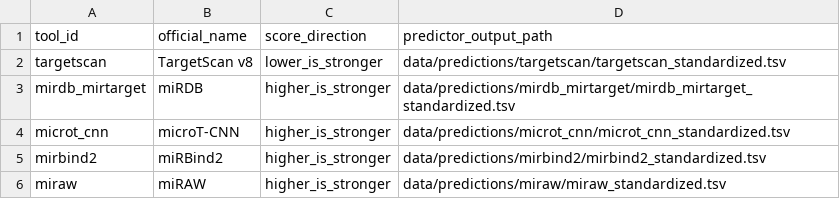
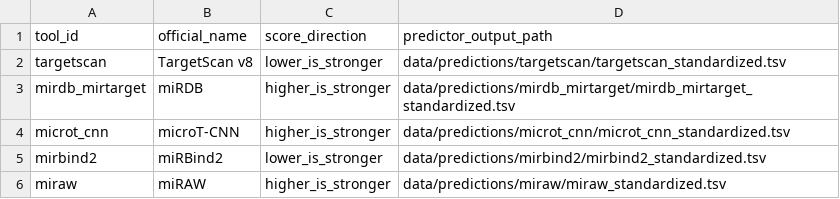
Before and after one commit to BioGeMT/FuNmiRBench, a TSV file: metadata/predictions_info.tsv, drawn as a sheet.

```diff
--- a/metadata/predictions_info.tsv
+++ b/metadata/predictions_info.tsv
@@ -4,3 +4,3 @@ mirdb_mirtarget	miRDB	higher_is_stronger	data/predictions/mirdb_mirtarget/mirdb_
 microt_cnn	microT-CNN	higher_is_stronger	data/predictions/microt_cnn/microt_cnn_standardized.tsv
-mirbind2	miRBind2	higher_is_stronger	data/predictions/mirbind2/mirbind2_standardized.tsv
+mirbind2	miRBind2	lower_is_stronger	data/predictions/mirbind2/mirbind2_standardized.tsv
 miraw	miRAW	higher_is_stronger	data/predictions/miraw/miraw_standardized.tsv
```
Also changed, not shown: metadata/mirna_experiment_info.tsv.
